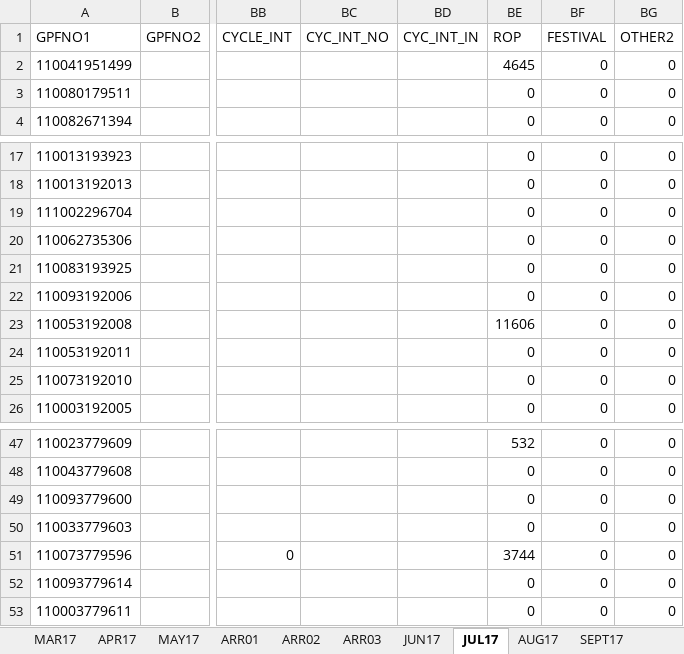
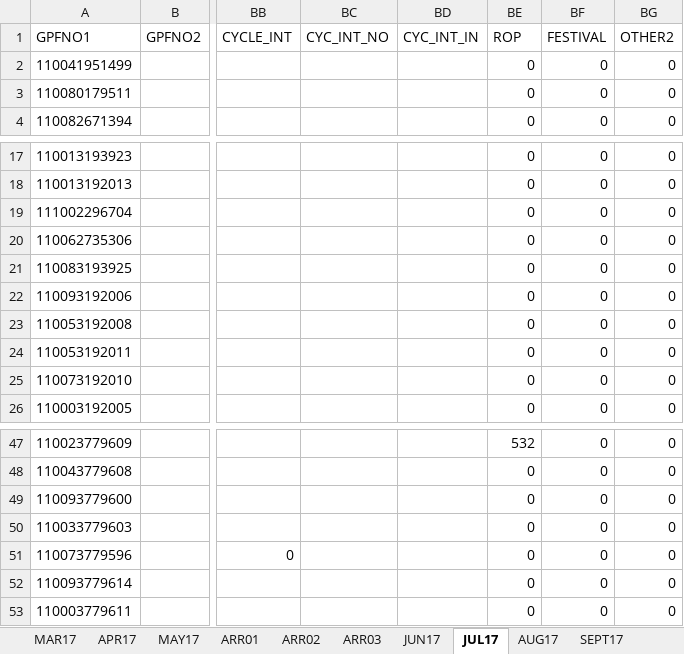
Before and after one commit to sda07/pyBill, an Excel workbook: python/DATA13.xlsx, sheet JUL17, drawn as a sheet; only a part is shown, gaps mark what is left out; values as stored, in another font and other column widths than the file's, no borders; table styles not drawn; the diff names each change by its address in the sheet, - before the commit and + after, or states it on an @@ line.

```diff
--- a/python/DATA13.xlsx (sheet JUL17)
+++ b/python/DATA13.xlsx (sheet JUL17)
-BE2 (ROP): 4645
+BE2 (ROP): 0
-BE23 (ROP): 11606
+BE23 (ROP): 0
-BE51 (ROP): 3744
+BE51 (ROP): 0
```
Also changed, not shown: sheet DA_1, other sheet tabs, formulas that keep their value, python/savings.xlsx, 5 other files.
